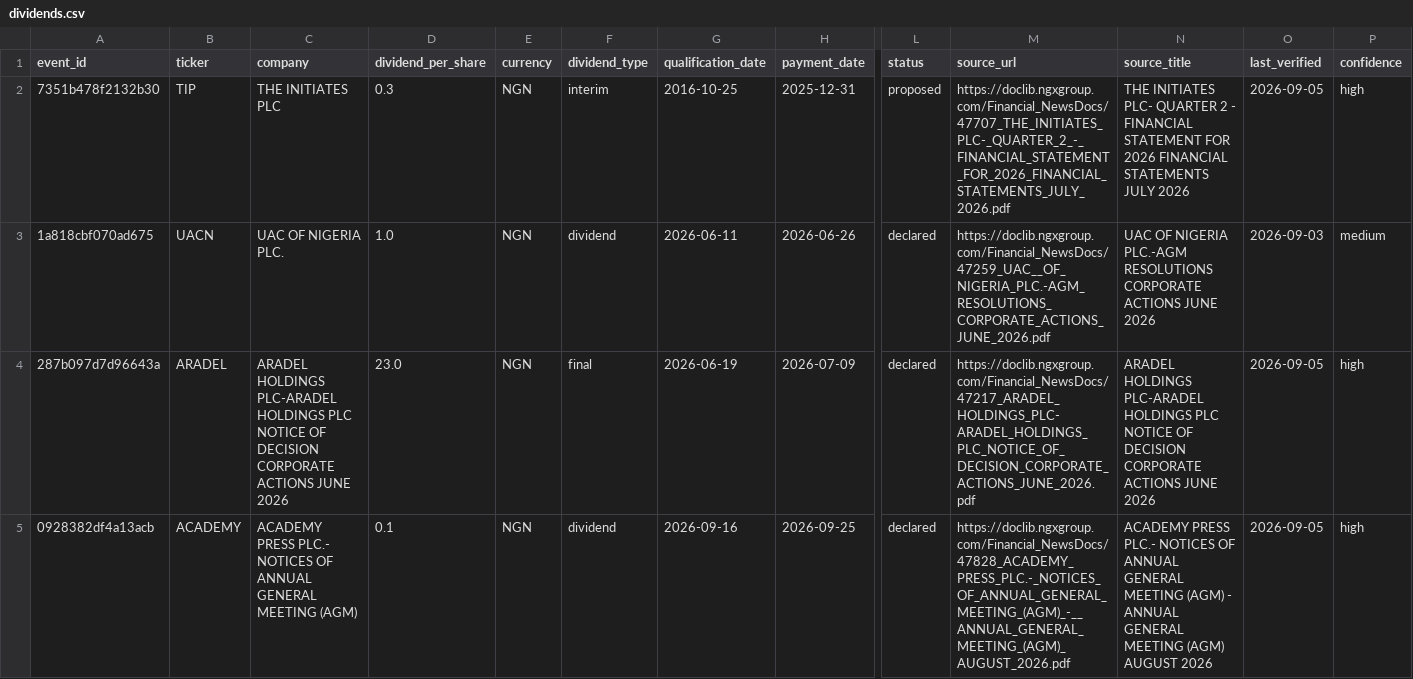
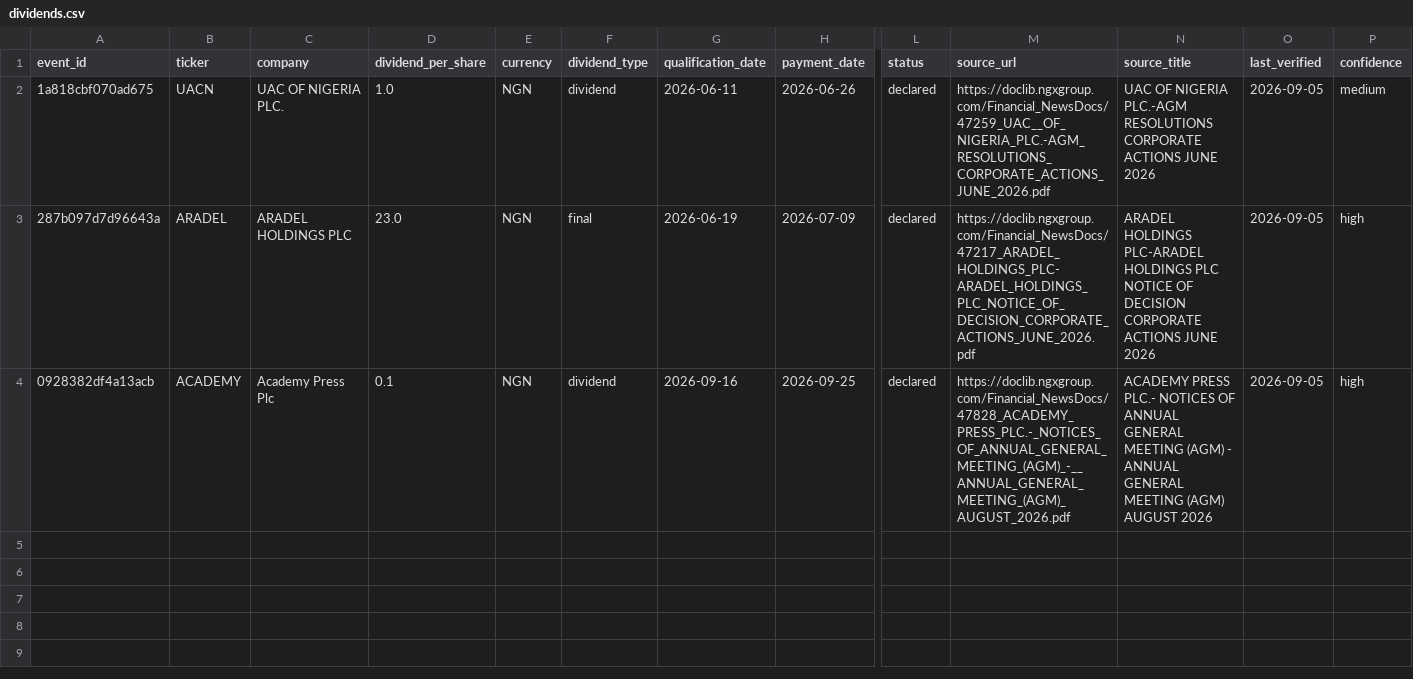
Before and after one commit to osargrrgrn/nairasheets-dividend-feed, a CSV file: docs/dividends.csv, drawn as a sheet; only a part is shown, gaps mark what is left out; removed rows and columns are numbered as before the commit, all else as after; rows hold the shown columns only; the diff names each change by its address in the sheet, - before the commit and + after, or states it on an @@ line.

Commit message:
Clean feed — remove TIP bad dates

```diff
--- a/docs/dividends.csv
+++ b/docs/dividends.csv
-row 2: 7351b478f2132b30 | TIP | THE INITIATES PLC | 0.3 | NGN | interim | 2016-10-25 | 2025-12-31 | proposed | https://doclib.ngxgroup.com/Financial_NewsDocs/47707_THE_INITIATES_PLC-_QUARTER_2_-_FINANCIAL_STATEMENT_FOR_2026_FINANCIAL_STATEMENTS_JULY_2026.pdf | THE INITIATES PLC- QUARTER 2 - FINANCIAL STATEMENT FOR 2026 FINANCIAL STATEMENTS JULY 2026 | 2026-09-05 | high
-O2 (last_verified): 2026-09-03
+O2 (last_verified): 2026-09-05
-C3 (company): ARADEL HOLDINGS PLC-ARADEL HOLDINGS PLC NOTICE OF DECISION CORPORATE ACTIONS JUNE 2026
+C3 (company): ARADEL HOLDINGS PLC
-C4 (company): ACADEMY PRESS PLC.- NOTICES OF ANNUAL GENERAL MEETING (AGM)
+C4 (company): Academy Press Plc
```
